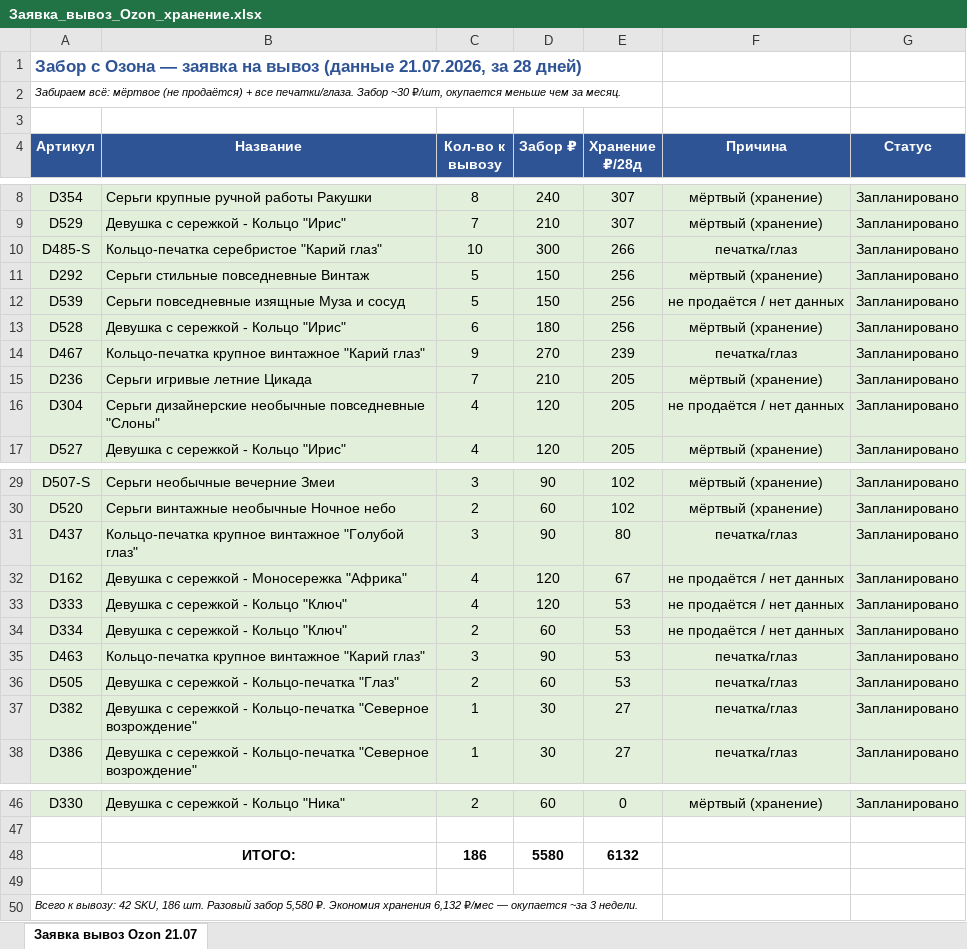
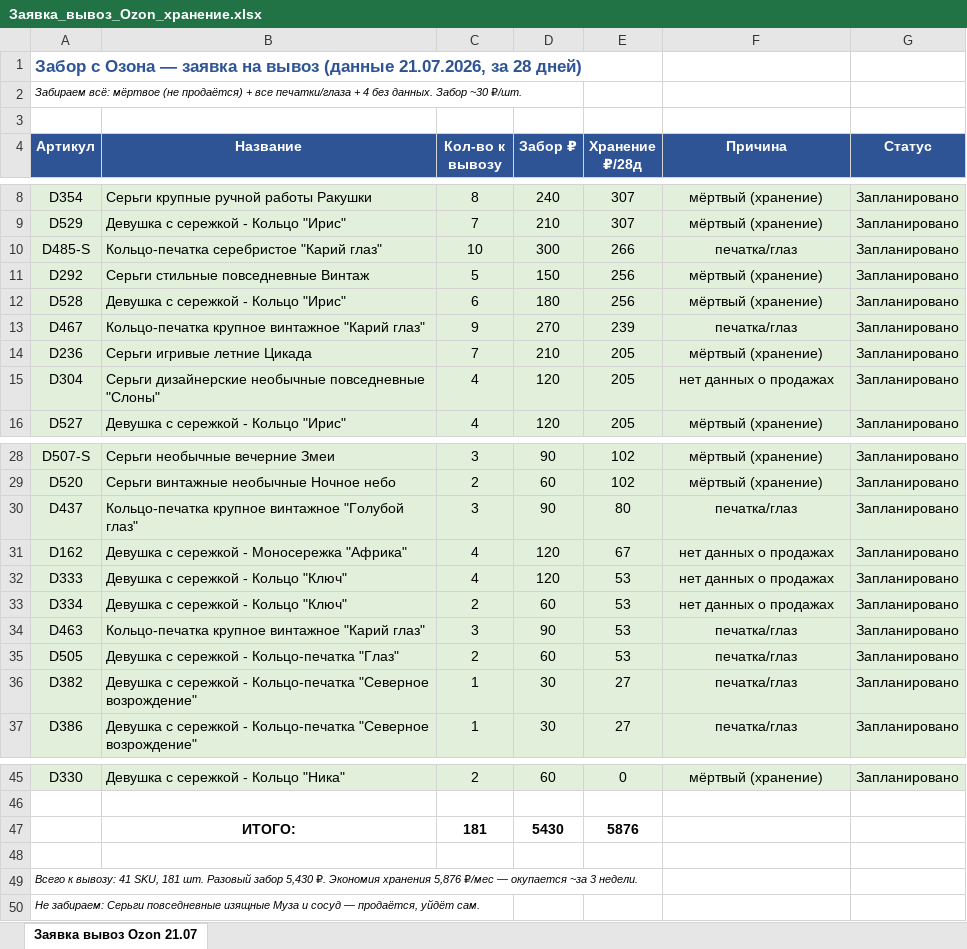
Before and after one commit to MariaDuh/DSS, an Excel workbook: Таблицы/Заявка_вывоз_Ozon_хранение.xlsx, sheet Заявка вывоз Ozon 21.07, drawn as a sheet; only a part is shown, gaps mark what is left out; values as stored, in another font and other column widths than the file's, no borders; removed rows and columns are numbered as before the commit, all else as after; the diff names each change by its address in the sheet, - before the commit and + after, or states it on an @@ line.

```diff
--- a/Таблицы/Заявка_вывоз_Ozon_хранение.xlsx (sheet Заявка вывоз Ozon 21.07)
+++ b/Таблицы/Заявка_вывоз_Ozon_хранение.xlsx (sheet Заявка вывоз Ozon 21.07)
-A2 (Артикул): …+ все печатки/глаза. Забор ~30 ₽/шт, окупается меньше чем за месяц.
+A2 (Артикул): …+ все печатки/глаза + 4 без данных. Забор ~30 ₽/шт.
-row 12: D539 | Серьги повседневные изящные Муза и сосуд | 5 | 150 | 256 | не продаётся / нет данных | Запланировано
-F15 (Причина): не продаётся / нет данных
+F15 (Причина): нет данных о продажах
-F31:F33 (Причина): не продаётся / нет данных
+F31:F33 (Причина): нет данных о продажах
-row 48:  | ИТОГО: | 186 | 5580 | 6132
+row 47:  | ИТОГО: | 181 | 5430 | 5876
-A49 (Артикул): …к вывозу: 42 SKU, 186 шт. Разовый забор 5,580 ₽. Экономия хранения 6,132 ₽/мес —…
+A49 (Артикул): …к вывозу: 41 SKU, 181 шт. Разовый забор 5,430 ₽. Экономия хранения 5,876 ₽/мес —…
+row 50: Не забираем: Серьги повседневные изящные Муза и сосуд — продаётся, уйдёт сам.
```
